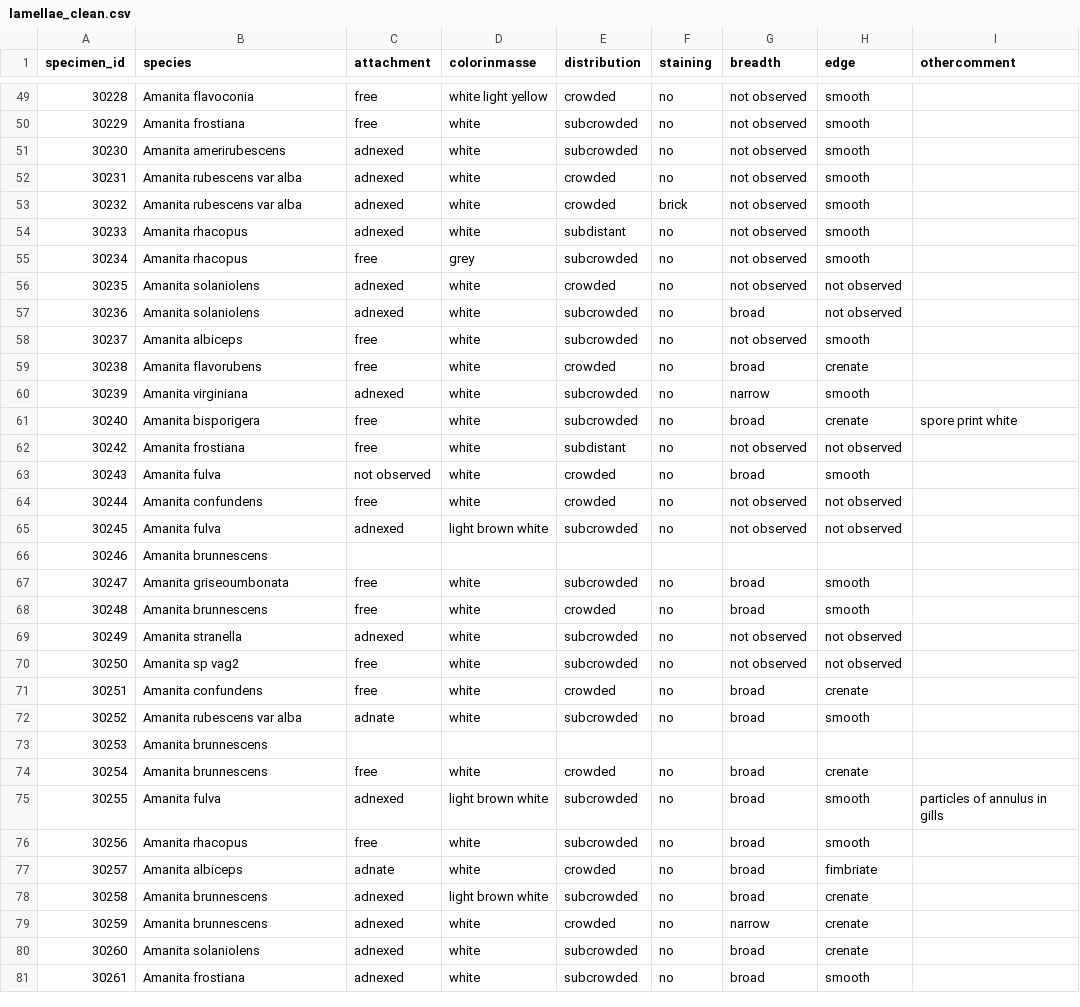
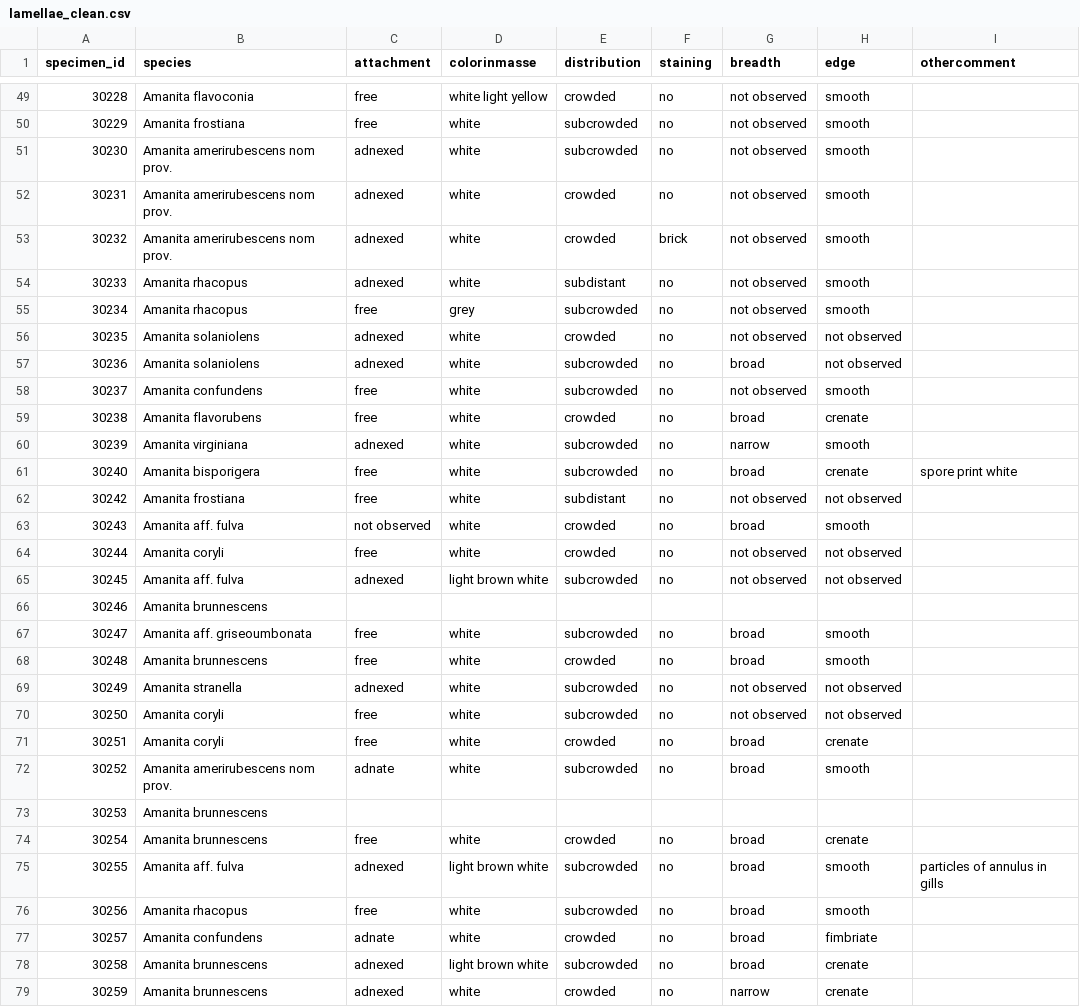
Before and after one commit to mdhensley7/Greater_Wisconsin_Amanita, a CSV file: raw_csv/lamellae_clean.csv, drawn as a sheet; only a part is shown, gaps mark what is left out; the shorter side is filled out with more unchanged rows; the diff covers the shown part only.

```diff
--- a/raw_csv/lamellae_clean.csv
+++ b/raw_csv/lamellae_clean.csv
@@ -50,5 +50,5 @@ specimen_id,species,attachment,colorinmasse,distribution,staining,breadth,edge,o
 30229,Amanita frostiana,free,white,subcrowded,no,not observed,smooth,
-30230,Amanita amerirubescens,adnexed,white,subcrowded,no,not observed,smooth,
-30231,Amanita rubescens var alba,adnexed,white,crowded,no,not observed,smooth,
-30232,Amanita rubescens var alba,adnexed,white,crowded,brick,not observed,smooth,
+30230,Amanita amerirubescens nom prov.,adnexed,white,subcrowded,no,not observed,smooth,
+30231,Amanita amerirubescens nom prov.,adnexed,white,crowded,no,not observed,smooth,
+30232,Amanita amerirubescens nom prov.,adnexed,white,crowded,brick,not observed,smooth,
 30233,Amanita rhacopus,adnexed,white,subdistant,no,not observed,smooth,
@@ -57,3 +57,3 @@ specimen_id,species,attachment,colorinmasse,distribution,staining,breadth,edge,o
 30236,Amanita solaniolens,adnexed,white,subcrowded,no,broad,not observed,
-30237,Amanita albiceps,free,white,subcrowded,no,not observed,smooth,
+30237,Amanita confundens,free,white,subcrowded,no,not observed,smooth,
 30238,Amanita flavorubens,free,white,crowded,no,broad,crenate,
@@ -62,17 +62,17 @@ specimen_id,species,attachment,colorinmasse,distribution,staining,breadth,edge,o
 30242,Amanita frostiana,free,white,subdistant,no,not observed,not observed,
-30243,Amanita fulva,not observed,white,crowded,no,broad,smooth,
-30244,Amanita confundens,free,white,crowded,no,not observed,not observed,
-30245,Amanita fulva,adnexed,light brown white,subcrowded,no,not observed,not observed,
+30243,Amanita aff. fulva,not observed,white,crowded,no,broad,smooth,
+30244,Amanita coryli,free,white,crowded,no,not observed,not observed,
+30245,Amanita aff. fulva,adnexed,light brown white,subcrowded,no,not observed,not observed,
 30246,Amanita brunnescens,,,,,,,
-30247,Amanita griseoumbonata,free,white,subcrowded,no,broad,smooth,
+30247,Amanita aff. griseoumbonata,free,white,subcrowded,no,broad,smooth,
 30248,Amanita brunnescens,free,white,crowded,no,broad,smooth,
 30249,Amanita stranella,adnexed,white,subcrowded,no,not observed,not observed,
-30250,Amanita sp vag2,free,white,subcrowded,no,not observed,not observed,
-30251,Amanita confundens,free,white,crowded,no,broad,crenate,
-30252,Amanita rubescens var alba,adnate,white,subcrowded,no,broad,smooth,
+30250,Amanita coryli,free,white,subcrowded,no,not observed,not observed,
+30251,Amanita coryli,free,white,crowded,no,broad,crenate,
+30252,Amanita amerirubescens nom prov.,adnate,white,subcrowded,no,broad,smooth,
 30253,Amanita brunnescens,,,,,,,
 30254,Amanita brunnescens,free,white,crowded,no,broad,crenate,
-30255,Amanita fulva,adnexed,light brown white,subcrowded,no,broad,smooth,particles of annulus in gills
+30255,Amanita aff. fulva,adnexed,light brown white,subcrowded,no,broad,smooth,particles of annulus in gills
 30256,Amanita rhacopus,free,white,subcrowded,no,broad,smooth,
-30257,Amanita albiceps,adnate,white,crowded,no,broad,fimbriate,
+30257,Amanita confundens,adnate,white,crowded,no,broad,fimbriate,
 30258,Amanita brunnescens,adnexed,light brown white,subcrowded,no,broad,crenate,
```
Also changed, not shown: 34 edited cells elsewhere in this file, raw_csv/annulus_clean.csv, raw_csv/basal_bulb_clean.csv, 10 other files.
